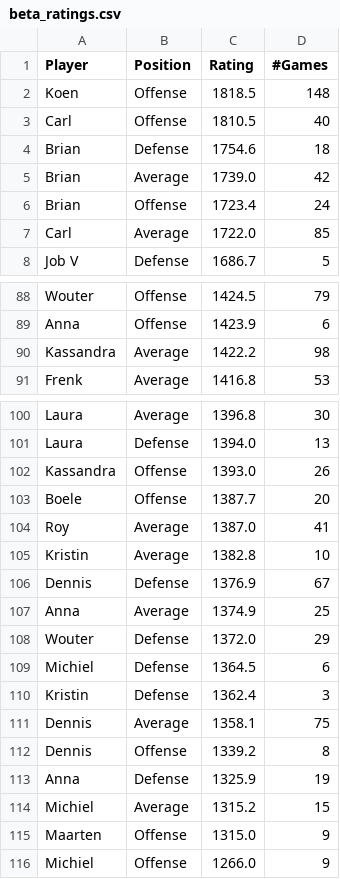
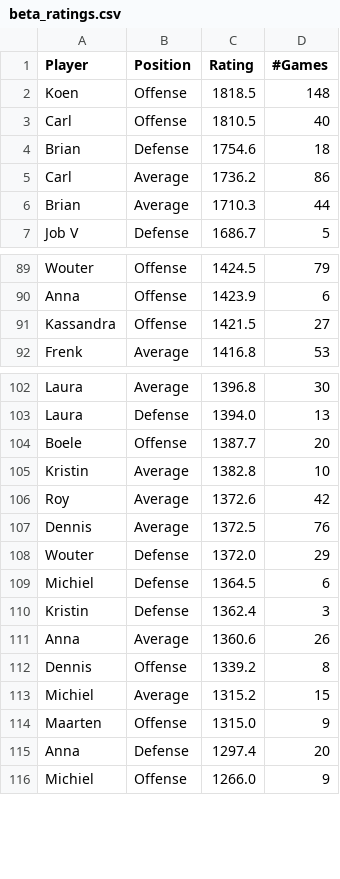
Before and after one commit to BartvonMeijenfeldt/fussball_rankings, a CSV file: beta_ratings.csv, drawn as a sheet; only a part is shown, gaps mark what is left out; the diff covers the shown part only.

```diff
--- a/beta_ratings.csv
+++ b/beta_ratings.csv
@@ -4,5 +4,4 @@ Carl,Offense,1810.5,40
 Brian,Defense,1754.6,18
-Brian,Average,1739.0,42
-Brian,Offense,1723.4,24
-Carl,Average,1722.0,85
+Carl,Average,1736.2,86
+Brian,Average,1710.3,44
 Job V,Defense,1686.7,5
@@ -89,3 +90,3 @@ Wouter,Offense,1424.5,79
 Anna,Offense,1423.9,6
-Kassandra,Average,1422.2,98
+Kassandra,Offense,1421.5,27
 Frenk,Average,1416.8,53
@@ -101,8 +103,6 @@ Laura,Average,1396.8,30
 Laura,Defense,1394.0,13
-Kassandra,Offense,1393.0,26
 Boele,Offense,1387.7,20
-Roy,Average,1387.0,41
 Kristin,Average,1382.8,10
-Dennis,Defense,1376.9,67
-Anna,Average,1374.9,25
+Roy,Average,1372.6,42
+Dennis,Average,1372.5,76
 Wouter,Defense,1372.0,29
@@ -110,7 +110,7 @@ Michiel,Defense,1364.5,6
 Kristin,Defense,1362.4,3
-Dennis,Average,1358.1,75
+Anna,Average,1360.6,26
 Dennis,Offense,1339.2,8
-Anna,Defense,1325.9,19
 Michiel,Average,1315.2,15
 Maarten,Offense,1315.0,9
+Anna,Defense,1297.4,20
 Michiel,Offense,1266.0,9
```
Also changed, not shown: 7 added rows, 4 removed rows and 1 moved row elsewhere in this file, calculations.csv, results_table_football.csv, 1 other file.
